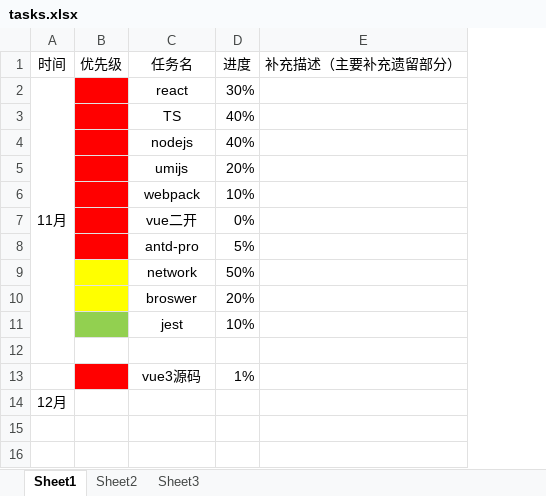
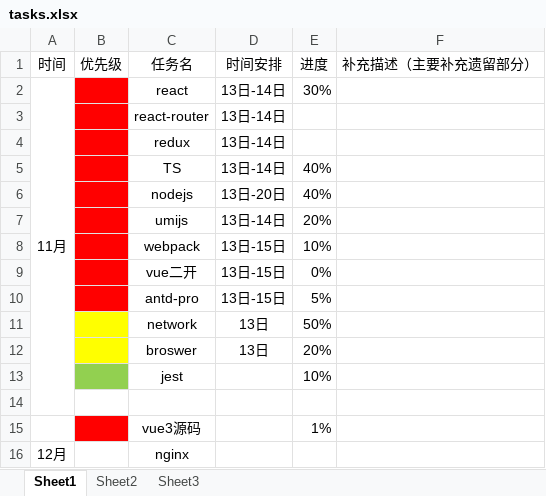
Before and after one commit to CODER-ZHM1997/FE-blogs, an Excel workbook: tasks.xlsx, sheet Sheet1, drawn as a sheet; values as stored, in another font and other column widths than the file's, no borders; conditional formats not drawn; addresses are those after the commit; the diff names each change by its address in the sheet, - before the commit and + after, or states it on an @@ line.

Commit message:
add react

```diff
--- a/tasks.xlsx (sheet Sheet1)
+++ b/tasks.xlsx (sheet Sheet1)
+column D (时间安排), row 2: 13日-14日; rows 5-12: 13日-14日 | 13日-20日 | 13日-14日 | 13日-15日 | 13日-15日 | 13日-15日 | 13日 | 13日
+row 3:  |  | react-router | 13日-14日
+row 4:  |  | redux | 13日-14日
-C16 (任务名): (empty)
+C16 (任务名): nginx
```
Also changed, not shown: 1 other file.
